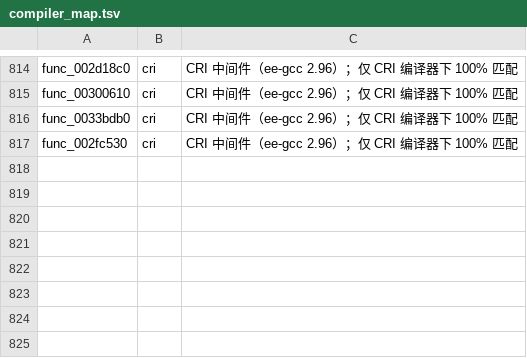
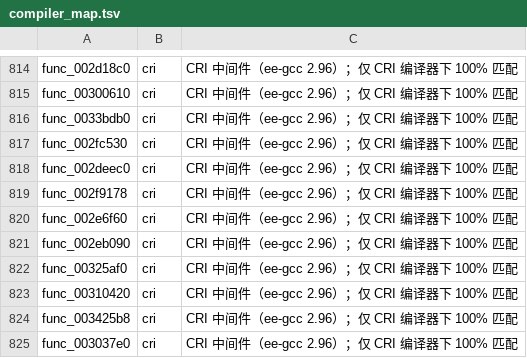
Before and after one commit to USED255/artonelico2-decomp, a TSV file: config/compiler_map.tsv, drawn as a sheet; only a part is shown, gaps mark what is left out; the diff names each change by its address in the sheet, - before the commit and + after, or states it on an @@ line.

Commit message:
manual: 第 34 批（+20，累计 640） (#756)
* m3(manual): match func_002deec0 (call chain + movz condition)

* m3(manual): match func_002677e8 (pointer var prevents +8 folding)

* m3(manual): match func_002f9178 (state store order 0x1C->0x20)

* m3(manual): match func_001ce100 (lhu guard + 4-arg tail with >>37)

* m3(manual): match func_0024790c (indexed record + out params)

* m3(manual): match func_0028f204 (pre-increment do-while dispatch)

* m3(manual): match func_002e6f60 (unsigned sltiu via cast)

* m3(manual): match func_002eb090 (lookup + two out params)

* m3(manual): match func_00325af0 (bitfield mask must be factored form)

* m3(manual): match func_0014b2c4 (indexed value + call + forward)

* revert: func_0014b2c4 属 blocked_cross_ref（不可安全切分），从台账移除

* m3(manual): match 22979c/22afec (blocked:addressing retries with nested offset)

* m3(manual): match func_00310420 (p-first addu order)

* m3(manual): match func_00146f20 (two halfword stores, base ptr var)

* m3(manual): match 29c084/baseelf_56/baseelf_92 (baseelf addressing retries)

* m3(manual): match func_003425b8 (byte pack order)

* m3(manual): match func_00231c04 (read-modify-write with staged or/and)

* m3(manual): match func_003037e0 (movz condition form)

* m3(manual): match func_001decb4 (nested table index + 5-arg tail)

```diff
--- a/config/compiler_map.tsv
+++ b/config/compiler_map.tsv
+row 818: func_002deec0 | cri | CRI 中间件（ee-gcc 2.96）；仅 CRI 编译器下 100% 匹配
+row 819: func_002f9178 | cri | CRI 中间件（ee-gcc 2.96）；仅 CRI 编译器下 100% 匹配
+row 820: func_002e6f60 | cri | CRI 中间件（ee-gcc 2.96）；仅 CRI 编译器下 100% 匹配
+row 821: func_002eb090 | cri | CRI 中间件（ee-gcc 2.96）；仅 CRI 编译器下 100% 匹配
+row 822: func_00325af0 | cri | CRI 中间件（ee-gcc 2.96）；仅 CRI 编译器下 100% 匹配
+row 823: func_00310420 | cri | CRI 中间件（ee-gcc 2.96）；仅 CRI 编译器下 100% 匹配
+row 824: func_003425b8 | cri | CRI 中间件（ee-gcc 2.96）；仅 CRI 编译器下 100% 匹配
+row 825: func_003037e0 | cri | CRI 中间件（ee-gcc 2.96）；仅 CRI 编译器下 100% 匹配
```
Also changed, not shown: config/source_flags.tsv, 21 other files.
